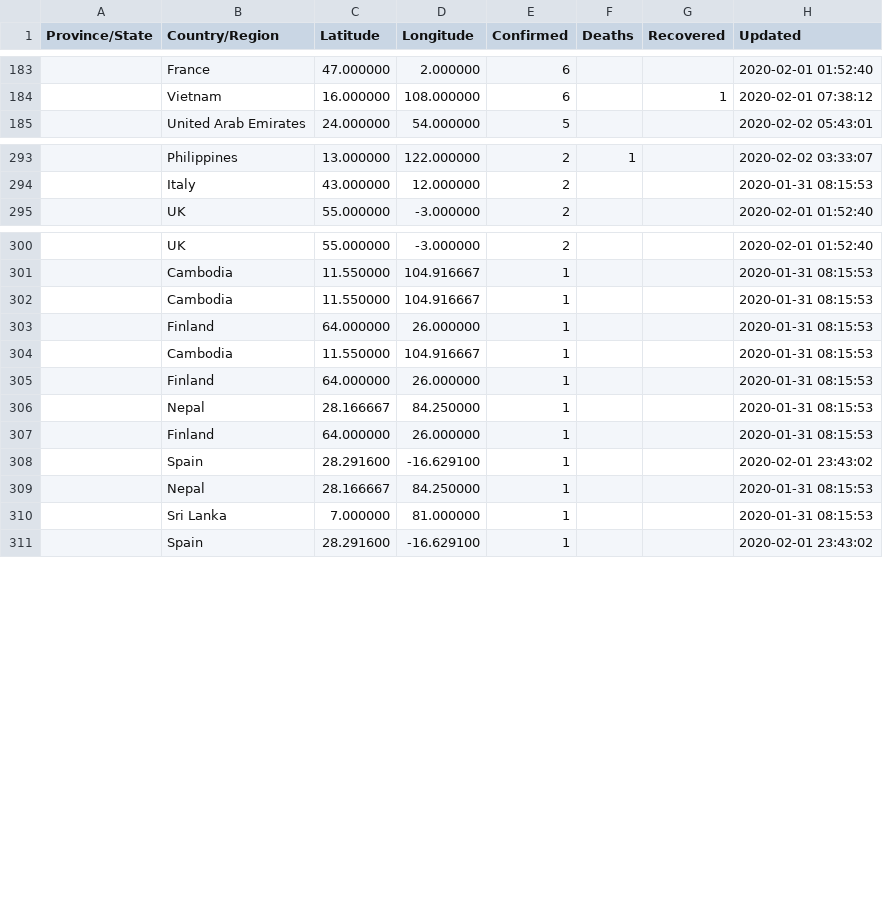
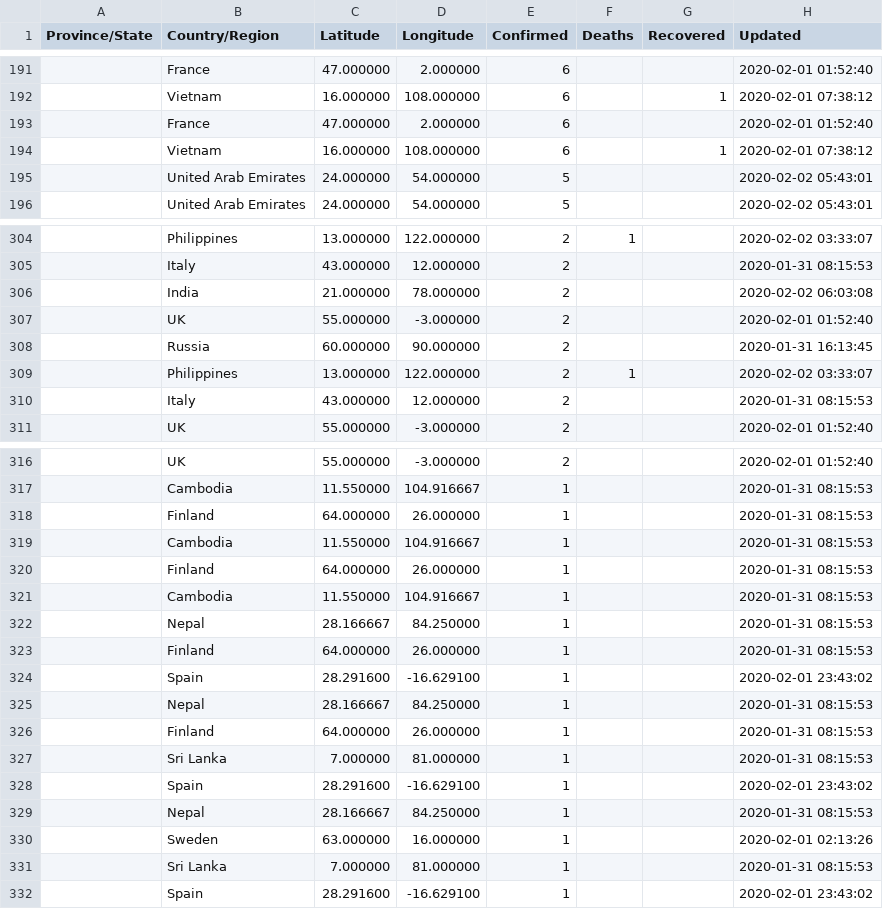
Before and after one commit to smartquark/coronavirus_data, a TSV file: data/jhu-opsdashboard.tsv, drawn as a sheet; only a part is shown, gaps mark what is left out; the diff covers the shown part only; the diff names each change by its address in the sheet, - before the commit and + after, or states it on an @@ line.

Commit message:
2020-02-03 19:08:16

```diff
--- a/data/jhu-opsdashboard.tsv
+++ b/data/jhu-opsdashboard.tsv
+row 193:  | France | 47.000000 | 2.000000 | 6 |  |  | 2020-02-01 01:52:40
+row 194:  | Vietnam | 16.000000 | 108.000000 | 6 |  | 1 | 2020-02-01 07:38:12
+row 195:  | United Arab Emirates | 24.000000 | 54.000000 | 5 |  |  | 2020-02-02 05:43:01
+row 306:  | India | 21.000000 | 78.000000 | 2 |  |  | 2020-02-02 06:03:08
+row 307:  | UK | 55.000000 | -3.000000 | 2 |  |  | 2020-02-01 01:52:40
+row 308:  | Russia | 60.000000 | 90.000000 | 2 |  |  | 2020-01-31 16:13:45
+row 309:  | Philippines | 13.000000 | 122.000000 | 2 | 1 |  | 2020-02-02 03:33:07
+row 310:  | Italy | 43.000000 | 12.000000 | 2 |  |  | 2020-01-31 08:15:53
@@ row 305 moved to row 318: Finland @@
+row 326:  | Finland | 64.000000 | 26.000000 | 1 |  |  | 2020-01-31 08:15:53
+row 327:  | Sri Lanka | 7.000000 | 81.000000 | 1 |  |  | 2020-01-31 08:15:53
+row 328:  | Spain | 28.291600 | -16.629100 | 1 |  |  | 2020-02-01 23:43:02
+row 329:  | Nepal | 28.166667 | 84.250000 | 1 |  |  | 2020-01-31 08:15:53
+row 330:  | Sweden | 63.000000 | 16.000000 | 1 |  |  | 2020-02-01 02:13:26
```
Also changed, not shown: 9 added rows elsewhere in this file.
